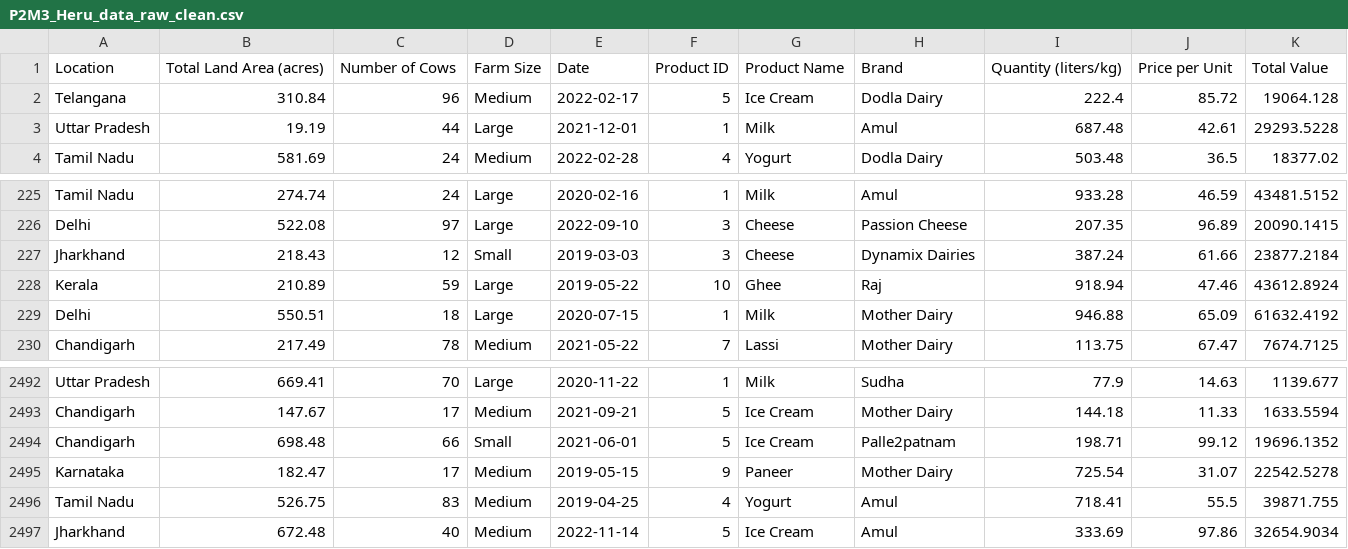
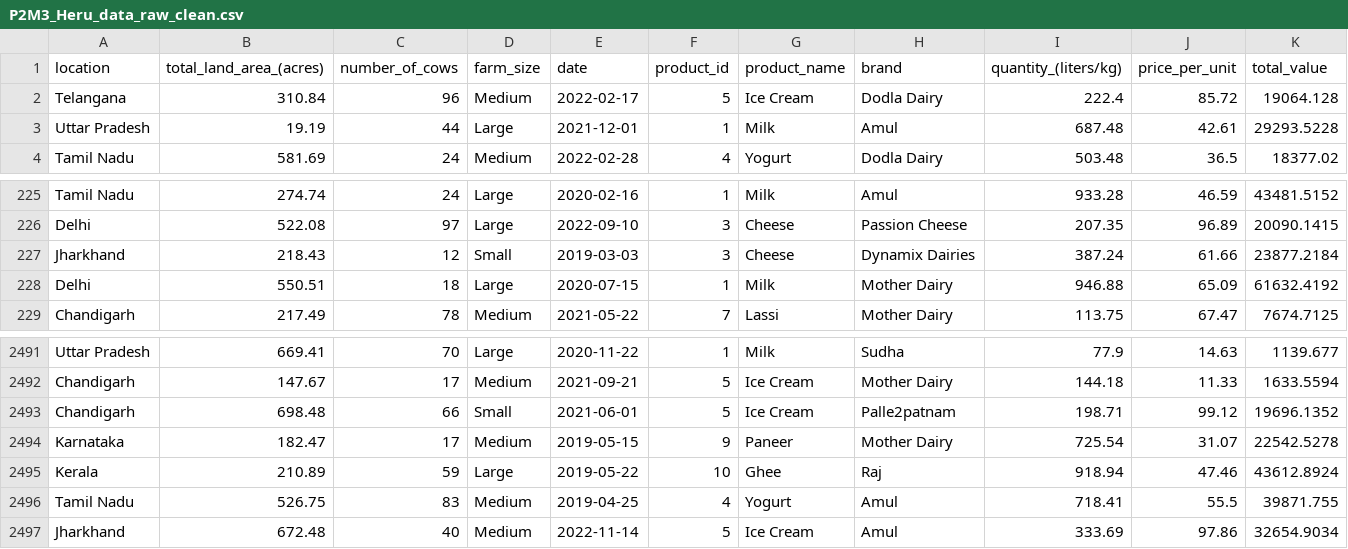
Before and after one commit to herurmdn7/TestAirFlow, a CSV file: dags/P2M3_Heru_data_raw_clean.csv, drawn as a sheet; only a part is shown, gaps mark what is left out; removed rows and columns are numbered as before the commit, all else as after; rows hold the shown columns only; the diff names each change by its address in the sheet, - before the commit and + after, or states it on an @@ line.

```diff
--- a/dags/P2M3_Heru_data_raw_clean.csv
+++ b/dags/P2M3_Heru_data_raw_clean.csv
-row 1: Location | Total Land Area (acres) | Number of Cows | Farm Size | Date | Product ID | Product Name | Brand | Quantity (liters/kg) | Price per Unit | Total Value
+row 1: location | total_land_area_(acres) | number_of_cows | farm_size | date | product_id | product_name | brand | quantity_(liters/kg) | price_per_unit | total_value
@@ row 228 moved to row 2495: Kerala @@
```
Also changed, not shown: 6 other files.
